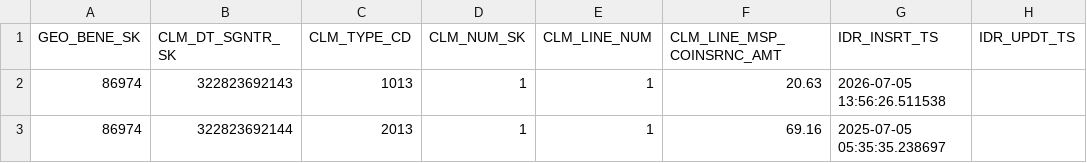
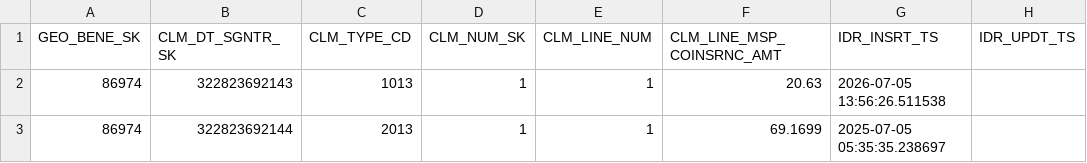
Before and after one commit to CMSgov/beneficiary-fhir-data, a CSV file: apps/bfd-pipeline-idr/test_samples2/SYNTHETIC_CLM_LINE_FISS.csv, drawn as a sheet.

```diff
--- a/apps/bfd-pipeline-idr/test_samples2/SYNTHETIC_CLM_LINE_FISS.csv
+++ b/apps/bfd-pipeline-idr/test_samples2/SYNTHETIC_CLM_LINE_FISS.csv
@@ -2,2 +2,2 @@ GEO_BENE_SK,CLM_DT_SGNTR_SK,CLM_TYPE_CD,CLM_NUM_SK,CLM_LINE_NUM,CLM_LINE_MSP_COI
 86974,322823692143,1013,1,1,20.63,2026-07-05 13:56:26.511538,
-86974,322823692144,2013,1,1,69.16,2025-07-05 05:35:35.238697,
+86974,322823692144,2013,1,1,69.1699,2025-07-05 05:35:35.238697,
```
Also changed, not shown: apps/bfd-pipeline-idr/test_samples2/professional/SYNTHETIC_CLM_LINE.csv, 28 other files.
